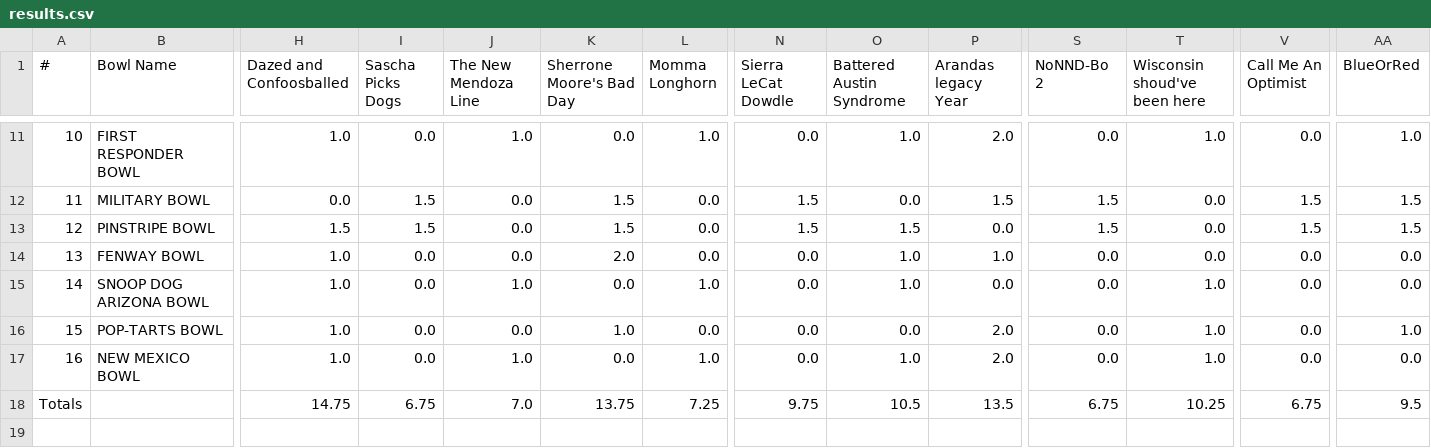
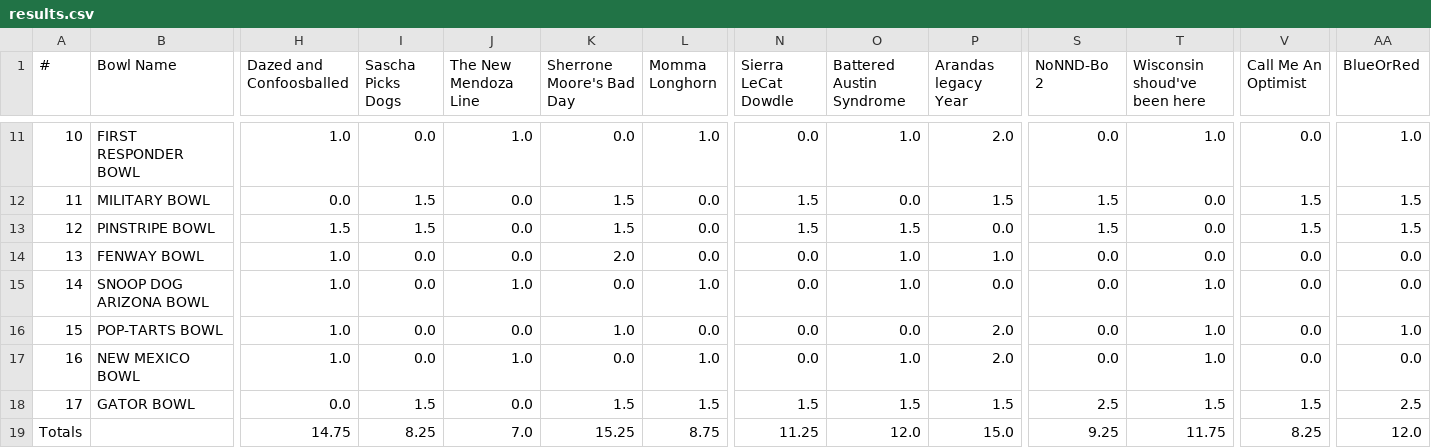
Before and after one commit to jorodo/jorodo.github.io, a CSV file: bowl_pool/2025-2026_Non-CFP/results.csv, drawn as a sheet; only a part is shown, gaps mark what is left out; addresses are those after the commit; rows hold the shown columns only; the diff names each change by its address in the sheet, - before the commit and + after, or states it on an @@ line.

```diff
--- a/bowl_pool/2025-2026_Non-CFP/results.csv
+++ b/bowl_pool/2025-2026_Non-CFP/results.csv
+row 18: 17 | GATOR BOWL | 0.0 | 1.5 | 0.0 | 1.5 | 1.5 | 1.5 | 1.5 | 1.5 | 2.5 | 1.5 | 1.5 | 2.5
-I19 (Sascha Picks Dogs): 6.75
+I19 (Sascha Picks Dogs): 8.25
-K19 (Sherrone Moore's Bad Day): 13.75
+K19 (Sherrone Moore's Bad Day): 15.25
-L19 (Momma Longhorn): 7.25
+L19 (Momma Longhorn): 8.75
-N19 (Sierra LeCat Dowdle): 9.75
+N19 (Sierra LeCat Dowdle): 11.25
-O19 (Battered Austin Syndrome): 10.5
+O19 (Battered Austin Syndrome): 12.0
-P19 (Arandas legacy Year): 13.5
+P19 (Arandas legacy Year): 15.0
-S19 (NoNND-Bo 2): 6.75
+S19 (NoNND-Bo 2): 9.25
-T19 (Wisconsin shoud've been here): 10.25
+T19 (Wisconsin shoud've been here): 11.75
-V19 (Call Me An Optimist): 6.75
+V19 (Call Me An Optimist): 8.25
-AA19 (BlueOrRed): 9.5
+AA19 (BlueOrRed): 12.0
```
Also changed, not shown: bowl_pool/2025-2026/rankings.csv, bowl_pool/2025-2026/results.csv, 24 other files.
